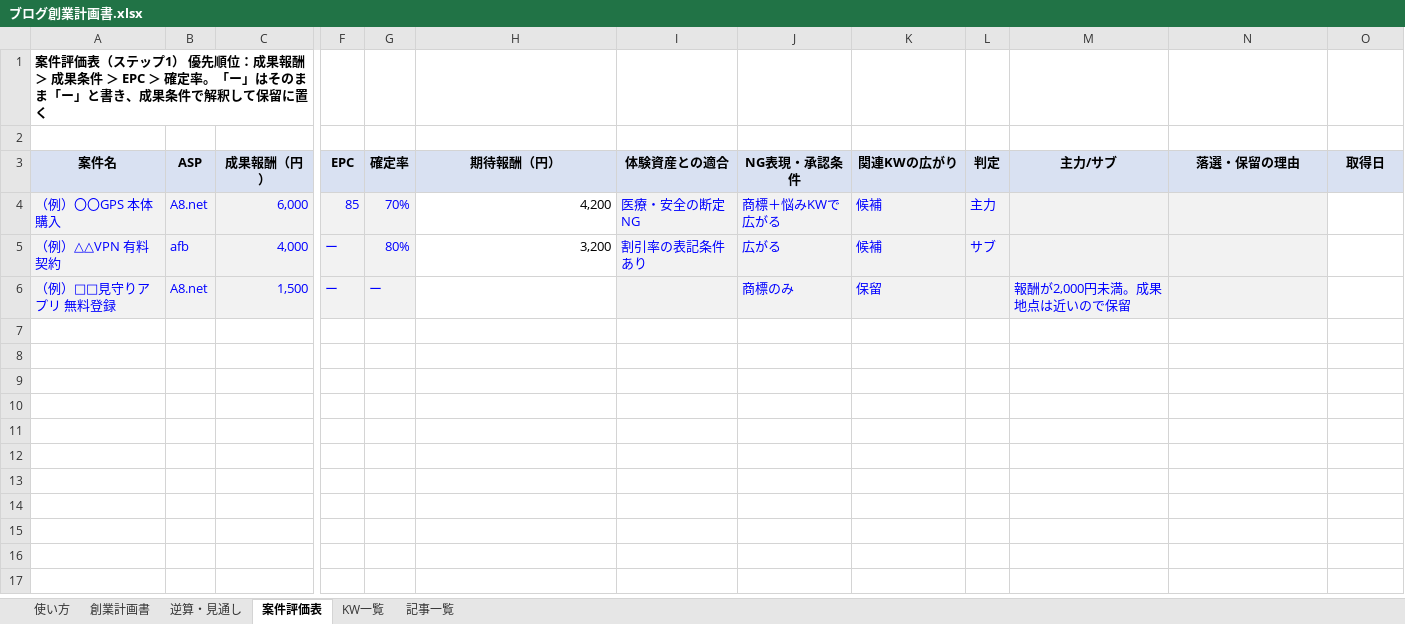
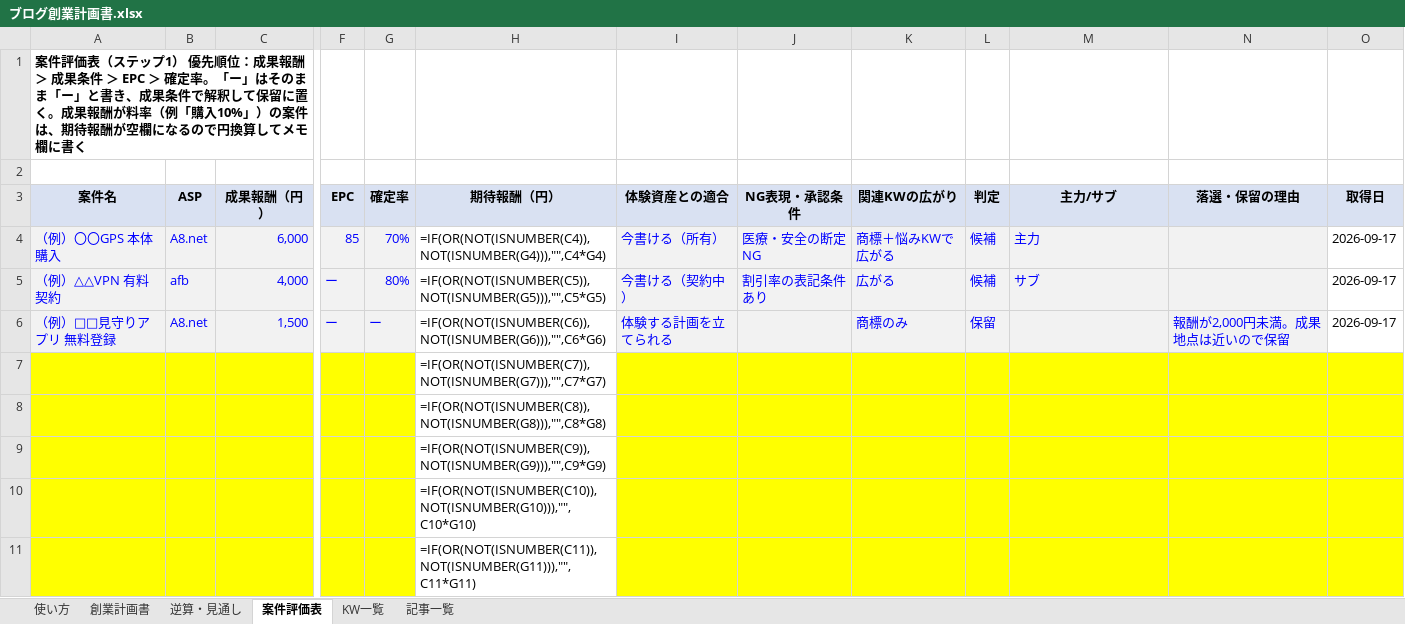
Before and after one commit to kariharu2829/blog-playbook, an Excel workbook: _template/ブログ創業計画書.xlsx, sheet 案件評価表, drawn as a sheet; only a part is shown, gaps mark what is left out; values as stored, in another font and other column widths than the file's, no borders; formulas without a stored value are shown as written; rows hold the shown columns only; the diff names each change by its address in the sheet, - before the commit and + after, or states it on an @@ line.

```diff
--- a/_template/ブログ創業計画書.xlsx (sheet 案件評価表)
+++ b/_template/ブログ創業計画書.xlsx (sheet 案件評価表)
-A1 (案件名): …留に置く
+A1 (案件名): …留に置く。成果報酬が料率（例「購入10%」）の案件は、期待報酬が空欄になるので円換算してメモ欄に書く
-H4 (期待報酬（円）): 4,200
+H4 (期待報酬（円）): =IF(OR(NOT(ISNUMBER(C4)),NOT(ISNUMBER(G4))),"",C4*G4)
-I4 (体験資産との適合): 医療・安全の断定NG
+I4 (体験資産との適合): 今書ける（所有）
-J4 (NG表現・承認条件): 商標＋悩みKWで広がる
+J4 (NG表現・承認条件): 医療・安全の断定NG
-K4 (関連KWの広がり): 候補
+K4 (関連KWの広がり): 商標＋悩みKWで広がる
-L4 (判定): 主力
+L4 (判定): 候補
-M4 (主力/サブ): (empty)
+M4 (主力/サブ): 主力
-O4:O6 (取得日): (empty)
+O4:O6 (取得日): 2026-09-17
-H5 (期待報酬（円）): 3,200
+H5 (期待報酬（円）): =IF(OR(NOT(ISNUMBER(C5)),NOT(ISNUMBER(G5))),"",C5*G5)
-I5 (体験資産との適合): 割引率の表記条件あり
+I5 (体験資産との適合): 今書ける（契約中）
-J5 (NG表現・承認条件): 広がる
+J5 (NG表現・承認条件): 割引率の表記条件あり
-K5 (関連KWの広がり): 候補
+K5 (関連KWの広がり): 広がる
-L5 (判定): サブ
+L5 (判定): 候補
-M5 (主力/サブ): (empty)
+M5 (主力/サブ): サブ
-H6 (期待報酬（円）): (empty)
+H6 (期待報酬（円）): =IF(OR(NOT(ISNUMBER(C6)),NOT(ISNUMBER(G6))),"",C6*G6)
-I6 (体験資産との適合): (empty)
+I6 (体験資産との適合): 体験する計画を立てられる
-J6 (NG表現・承認条件): 商標のみ
+J6 (NG表現・承認条件): (empty)
-K6 (関連KWの広がり): 保留
+K6 (関連KWの広がり): 商標のみ
-L6 (判定): (empty)
+L6 (判定): 保留
-M6 (主力/サブ): 報酬が2,000円未満。成果地点は近いので保留
+M6 (主力/サブ): (empty)
-N6 (落選・保留の理由): (empty)
+N6 (落選・保留の理由): 報酬が2,000円未満。成果地点は近いので保留
+row 7:  |  |  |  |  | =IF(OR(NOT(ISNUMBER(C7)),NOT(ISNUMBER(G7))),"",C7*G7)
+row 8:  |  |  |  |  | =IF(OR(NOT(ISNUMBER(C8)),NOT(ISNUMBER(G8))),"",C8*G8)
+row 9:  |  |  |  |  | =IF(OR(NOT(ISNUMBER(C9)),NOT(ISNUMBER(G9))),"",C9*G9)
+row 10:  |  |  |  |  | =IF(OR(NOT(ISNUMBER(C10)),NOT(ISNUMBER(G10))),"",C10*G10)
+row 11:  |  |  |  |  | =IF(OR(NOT(ISNUMBER(C11)),NOT(ISNUMBER(G11))),"",C11*G11)
```
Also changed, not shown: sheet 逆算・見通し, sheet 創業計画書, sheet KW一覧, sheet 記事一覧, sheet 使い方, 2 other files.
